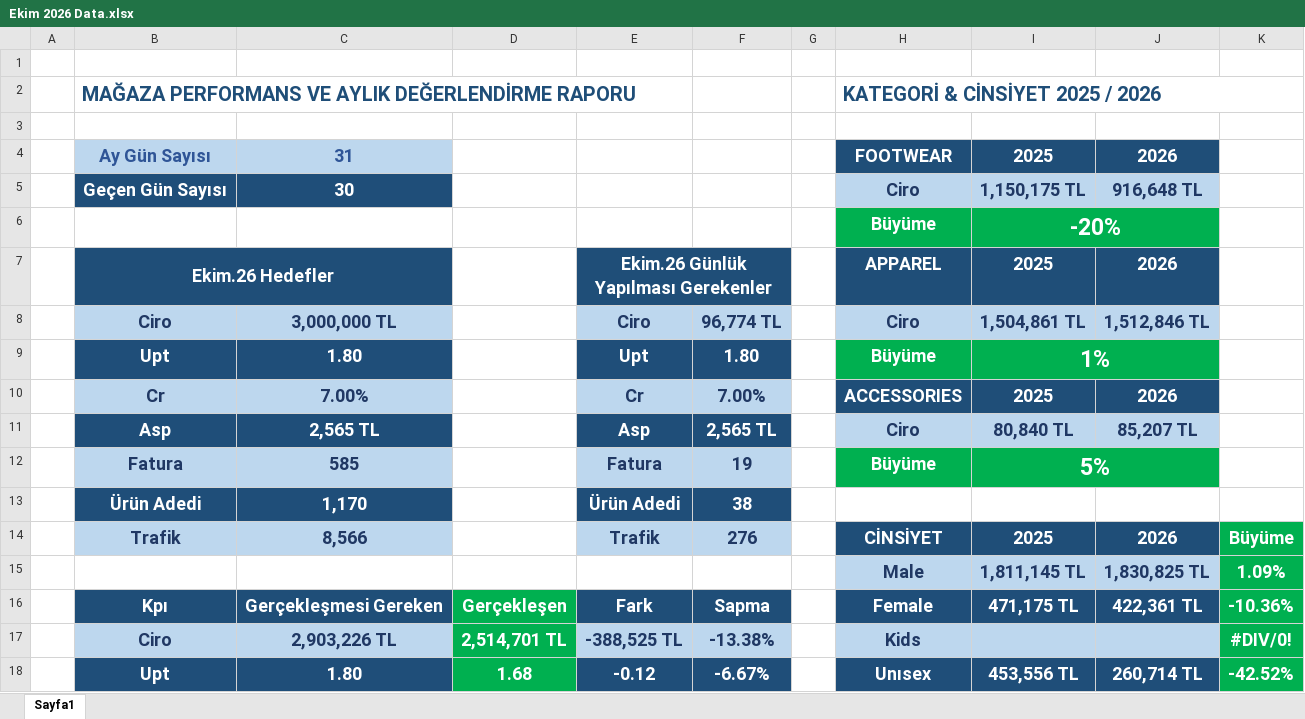
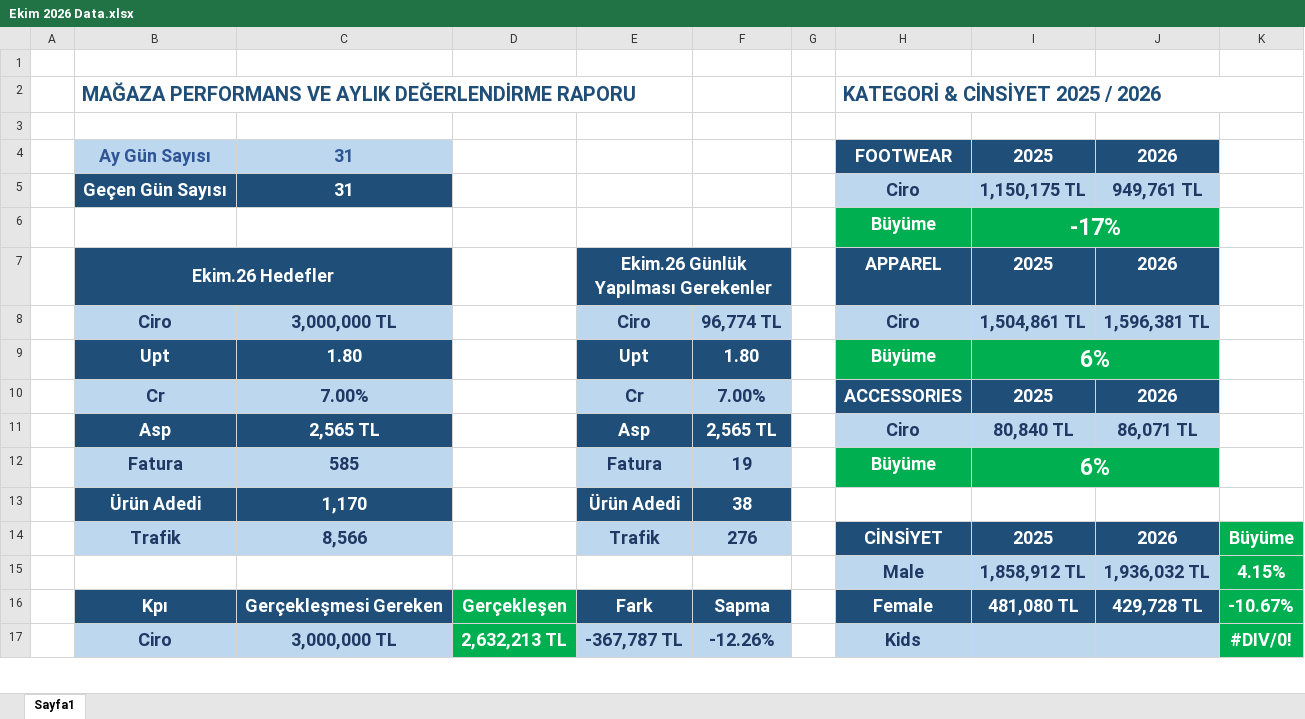
Before and after one commit to dagitmacmustafaberaat-create/puma-smart-assistant, an Excel workbook: Ekim 2026 Data.xlsx, sheet Sayfa1, drawn as a sheet; only a part is shown; values as stored, in another font and other column widths than the file's, no borders; conditional formats not drawn; removed rows and columns are numbered as before the commit, all else as after; the diff covers the shown part only; the diff names each change by its address in the sheet, - before the commit and + after, or states it on an @@ line.

Commit message:
Add files via upload

```diff
--- a/Ekim 2026 Data.xlsx (sheet Sayfa1)
+++ b/Ekim 2026 Data.xlsx (sheet Sayfa1)
-C5: 30
+C5: 31
-J5: 916,648 TL
+J5: 949,761 TL
-I6: -20%
+I6: -17%
-J8: 1,512,846 TL
+J8: 1,596,381 TL
-I9: 1%
+I9: 6%
-J11: 85,207 TL
+J11: 86,071 TL
-I12: 5%
+I12: 6%
-row 15:  |  |  |  |  |  |  | Male | 1,811,145 TL | 1,830,825 TL | 1.09%
+row 15:  |  |  |  |  |  |  | Male | 1,858,912 TL | 1,936,032 TL | 4.15%
-I16: 471,175 TL
+I16: 481,080 TL
-J16: 422,361 TL
+J16: 429,728 TL
-K16: -10.36%
+K16: -10.67%
-C17: 2,903,226 TL
+C17: 3,000,000 TL
-D17: 2,514,701 TL
+D17: 2,632,213 TL
-E17: -388,525 TL
+E17: -367,787 TL
-F17: -13.38%
+F17: -12.26%
-row 18:  | Upt | 1.80 | 1.68 | -0.12 | -6.67% |  | Unısex | 453,556 TL | 260,714 TL | -42.52%
```
Also changed, not shown: 10 added rows and 9 removed rows elsewhere in this sheet.
